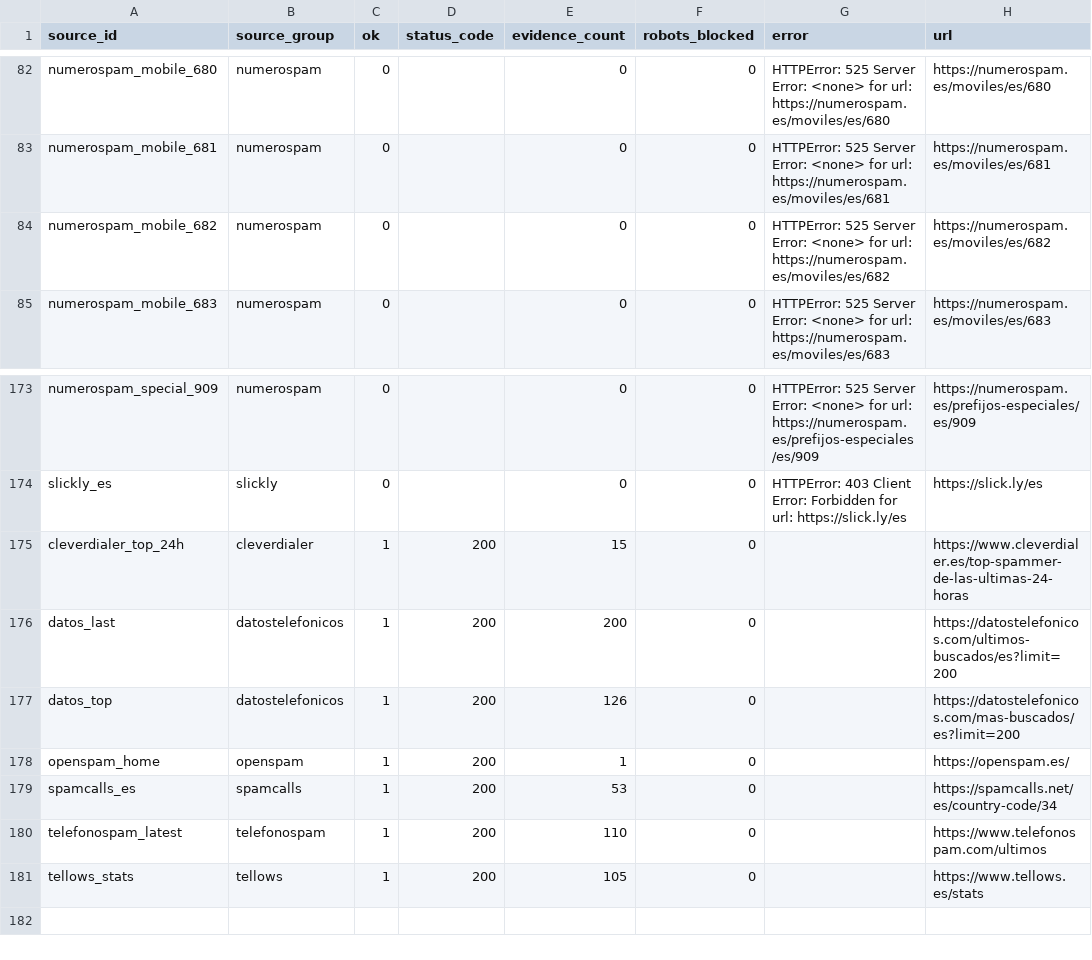
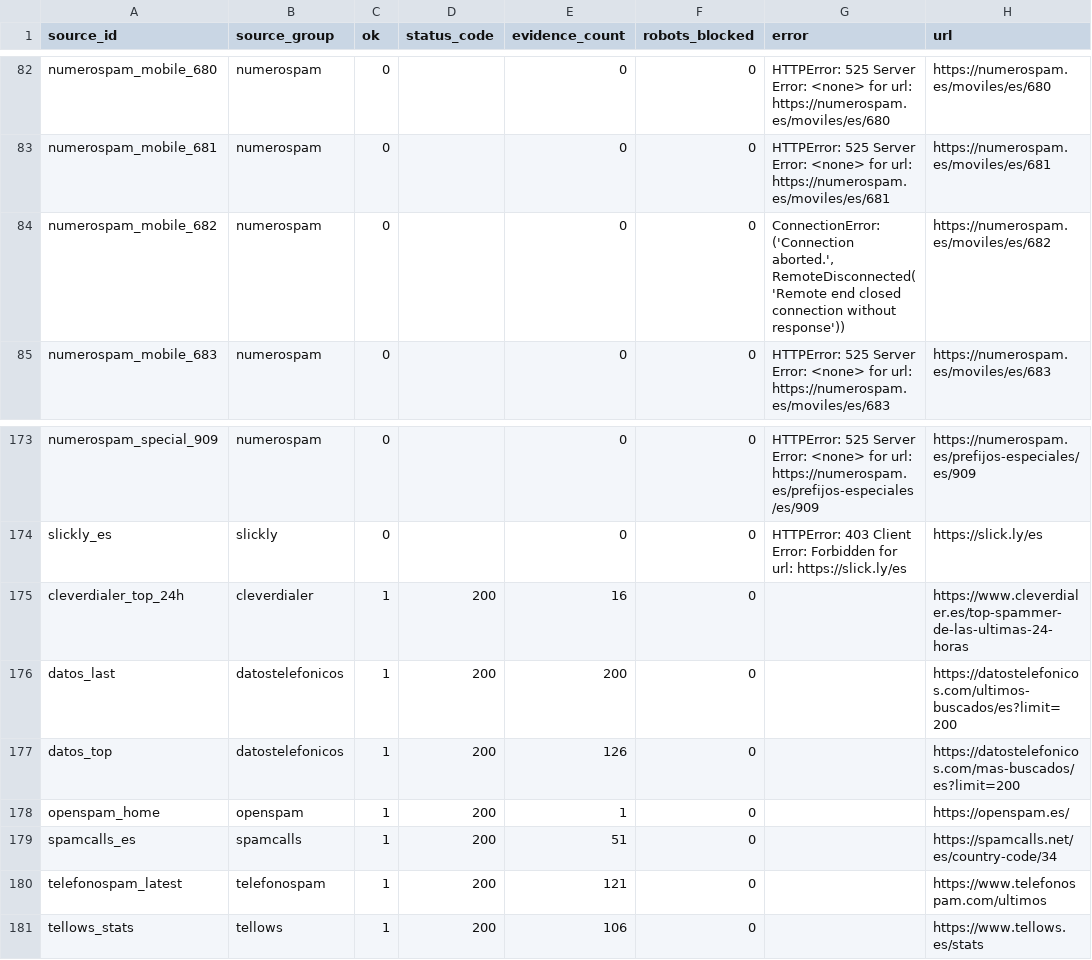
Before and after one commit to Esetot/spamguard-es, a CSV file: data/source_health.csv, drawn as a sheet; only a part is shown, gaps mark what is left out.

```diff
--- a/data/source_health.csv
+++ b/data/source_health.csv
@@ -83,3 +83,3 @@ numerospam_mobile_680,numerospam,0,,0,0,HTTPError: 525 Server Error: <none> for
 numerospam_mobile_681,numerospam,0,,0,0,HTTPError: 525 Server Error: <none> for url: https://numerospam.es/moviles/es/681,https://numerospam.es/moviles/es/681
-numerospam_mobile_682,numerospam,0,,0,0,HTTPError: 525 Server Error: <none> for url: https://numerospam.es/moviles/es/682,https://numerospam.es/moviles/es/682
+numerospam_mobile_682,numerospam,0,,0,0,"ConnectionError: ('Connection aborted.', RemoteDisconnected('Remote end closed connection without response'))",https://numerospam.es/moviles/es/682
 numerospam_mobile_683,numerospam,0,,0,0,HTTPError: 525 Server Error: <none> for url: https://numerospam.es/moviles/es/683,https://numerospam.es/moviles/es/683
@@ -174,3 +174,3 @@ numerospam_special_909,numerospam,0,,0,0,HTTPError: 525 Server Error: <none> for
 slickly_es,slickly,0,,0,0,HTTPError: 403 Client Error: Forbidden for url: https://slick.ly/es,https://slick.ly/es
-cleverdialer_top_24h,cleverdialer,1,200,15,0,,https://www.cleverdialer.es/top-spammer-de-las-ultimas-24-horas
+cleverdialer_top_24h,cleverdialer,1,200,16,0,,https://www.cleverdialer.es/top-spammer-de-las-ultimas-24-horas
 datos_last,datostelefonicos,1,200,200,0,,https://datostelefonicos.com/ultimos-buscados/es?limit=200
@@ -178,4 +178,4 @@ datos_top,datostelefonicos,1,200,126,0,,https://datostelefonicos.com/mas-buscado
 openspam_home,openspam,1,200,1,0,,https://openspam.es/
-spamcalls_es,spamcalls,1,200,53,0,,https://spamcalls.net/es/country-code/34
-telefonospam_latest,telefonospam,1,200,110,0,,https://www.telefonospam.com/ultimos
-tellows_stats,tellows,1,200,105,0,,https://www.tellows.es/stats
+spamcalls_es,spamcalls,1,200,51,0,,https://spamcalls.net/es/country-code/34
+telefonospam_latest,telefonospam,1,200,121,0,,https://www.telefonospam.com/ultimos
+tellows_stats,tellows,1,200,106,0,,https://www.tellows.es/stats
```
Also changed, not shown: 10 other files.
